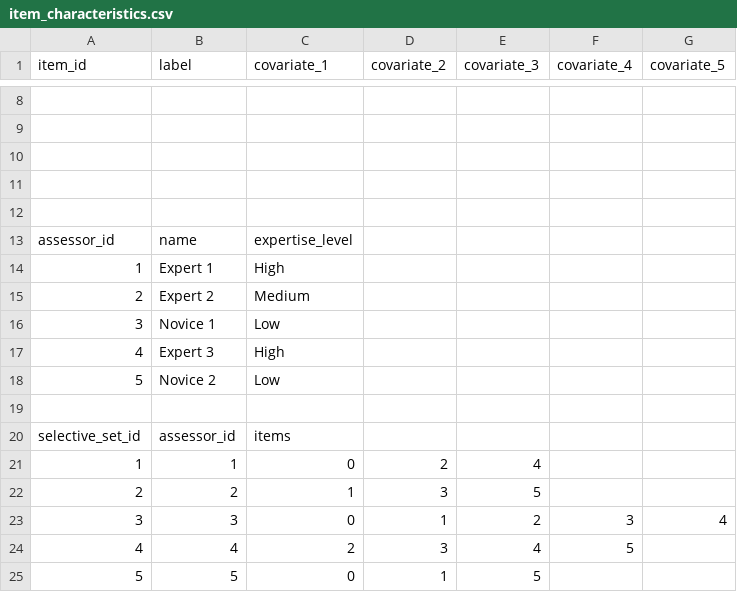
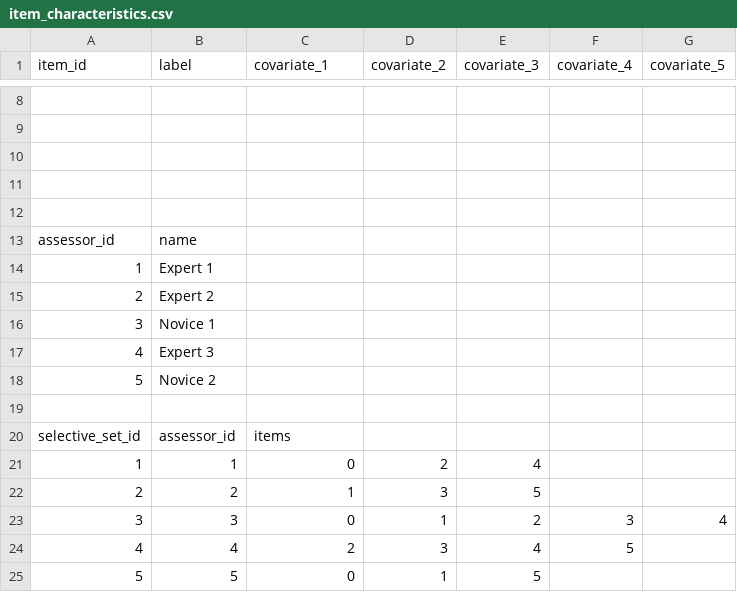
Before and after one commit to hollyli-dq/hpo_inference, a CSV file: data/item_characteristics.csv, drawn as a sheet; only a part is shown, gaps mark what is left out.

```diff
--- a/data/item_characteristics.csv
+++ b/data/item_characteristics.csv
@@ -12,8 +12,8 @@ item_id,label,covariate_1,covariate_2,covariate_3,covariate_4,covariate_5
 ,,,,,,
-assessor_id,name,expertise_level,,,,
-1,Expert 1,High,,,,
-2,Expert 2,Medium,,,,
-3,Novice 1,Low,,,,
-4,Expert 3,High,,,,
-5,Novice 2,Low,,,,
+assessor_id,name,,,,,
+1,Expert 1,,,,,
+2,Expert 2,,,,,
+3,Novice 1,,,,,
+4,Expert 3,,,,,
+5,Novice 2,,,,,
 ,,,,,,
```
Also changed, not shown: notebooks/data/observed_rankings.csv, notebooks/data/observed_rankings_no_k.csv, 44 other files.
